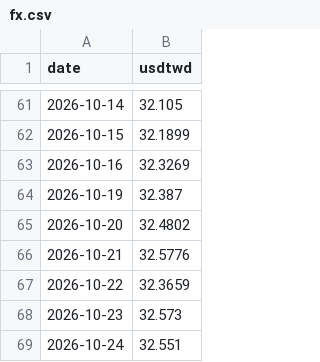
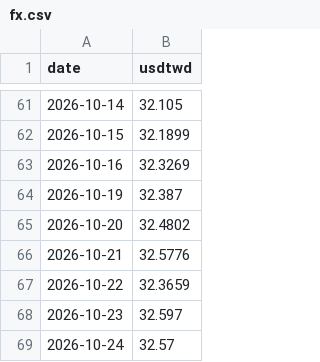
Before and after one commit to gelu27/Stock-lab, a CSV file: data/fx.csv, drawn as a sheet; only a part is shown, gaps mark what is left out.

```diff
--- a/data/fx.csv
+++ b/data/fx.csv
@@ -67,3 +67,3 @@ date,usdtwd
 2026-10-22,32.3659
-2026-10-23,32.573
-2026-10-24,32.551
+2026-10-23,32.597
+2026-10-24,32.57
```
Also changed, not shown: 2 other files.
